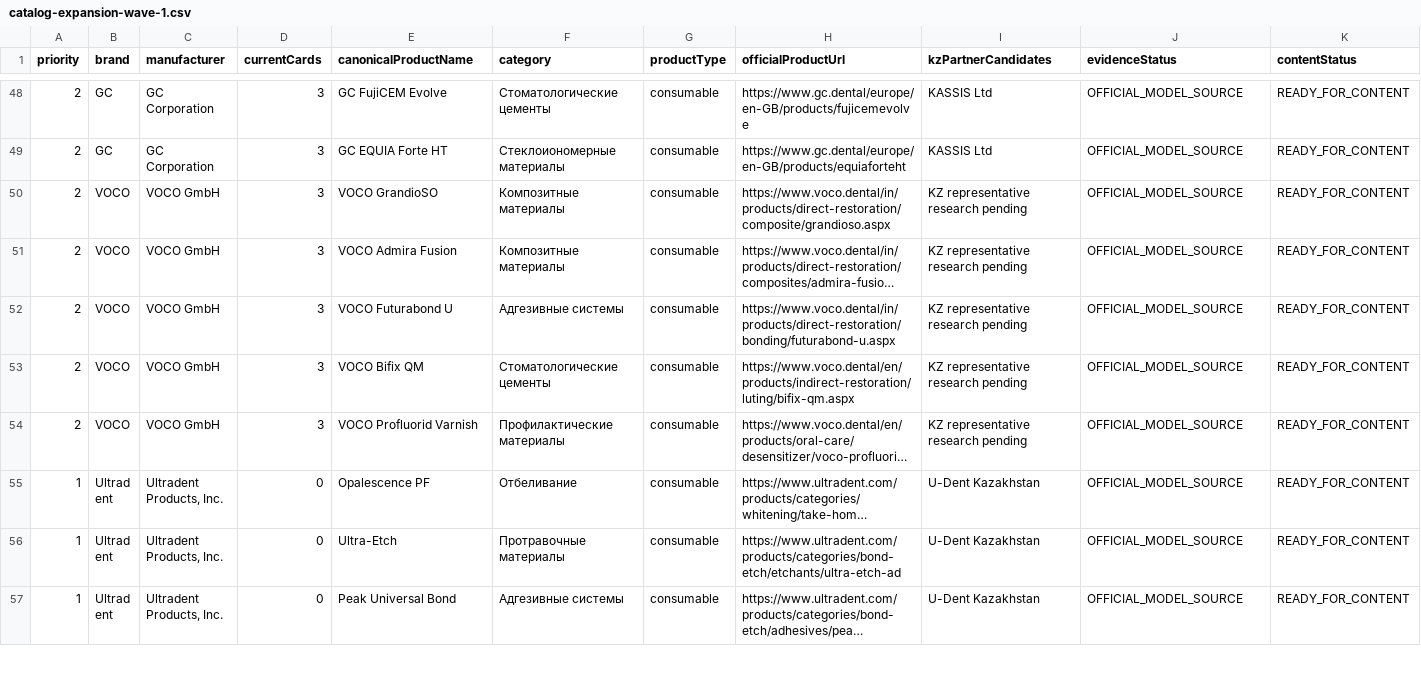
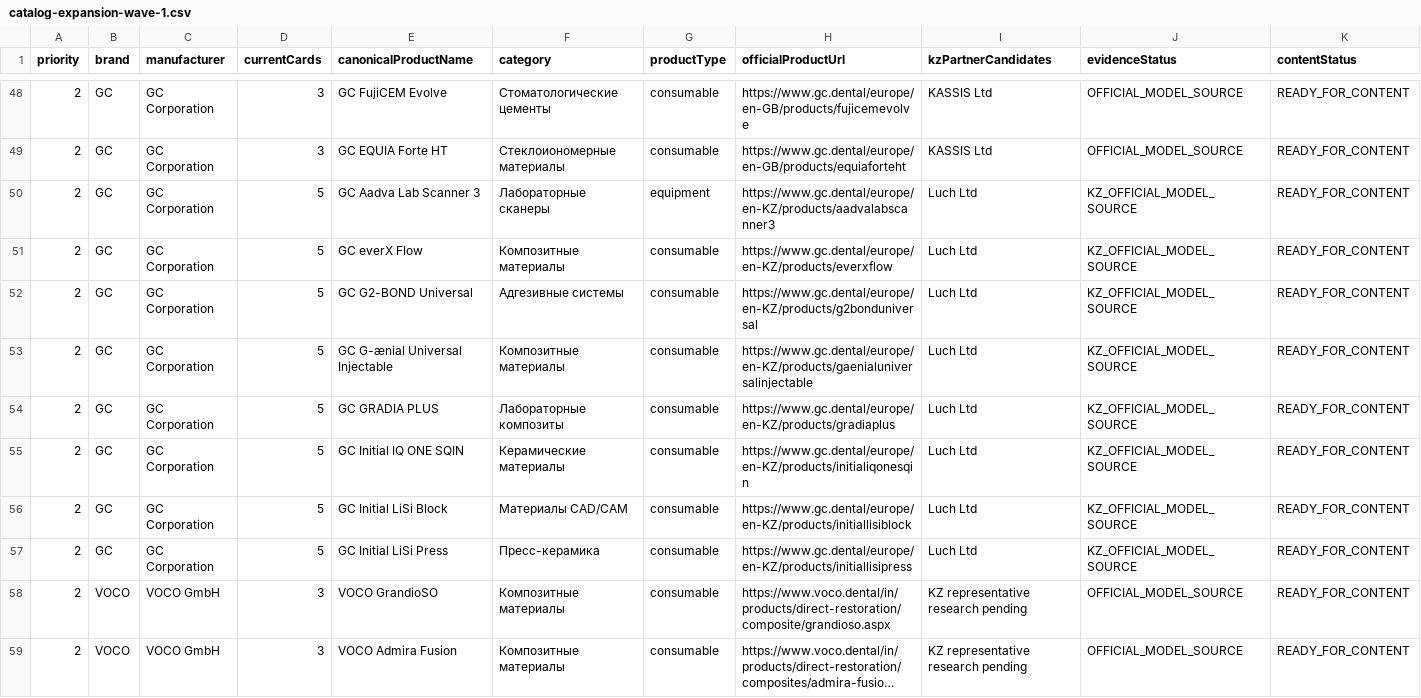
Before and after one commit to 999MAX20/dentmarket-kz, a CSV file: data/catalog-expansion-wave-1.csv, drawn as a sheet; only a part is shown, gaps mark what is left out; the shorter side is filled out with more unchanged rows; long unchanged cells end in …; rows hold the shown columns only; the diff names each change by its address in the sheet, - before the commit and + after, or states it on an @@ line.

```diff
--- a/data/catalog-expansion-wave-1.csv
+++ b/data/catalog-expansion-wave-1.csv
+row 50: 2 | GC | GC Corporation | 5 | GC Aadva Lab Scanner 3 | Лабораторные сканеры | equipment | https://www.gc.dental/europe/en-KZ/products/aadvalabscanner3 | Luch Ltd | KZ_OFFICIAL_MODEL_SOURCE | READY_FOR_CONTENT
+row 51: 2 | GC | GC Corporation | 5 | GC everX Flow | Композитные материалы | consumable | https://www.gc.dental/europe/en-KZ/products/everxflow | Luch Ltd | KZ_OFFICIAL_MODEL_SOURCE | READY_FOR_CONTENT
+row 52: 2 | GC | GC Corporation | 5 | GC G2-BOND Universal | Адгезивные системы | consumable | https://www.gc.dental/europe/en-KZ/products/g2bonduniversal | Luch Ltd | KZ_OFFICIAL_MODEL_SOURCE | READY_FOR_CONTENT
+row 53: 2 | GC | GC Corporation | 5 | GC G-ænial Universal Injectable | Композитные материалы | consumable | https://www.gc.dental/europe/en-KZ/products/gaenialuniversalinjectable | Luch Ltd | KZ_OFFICIAL_MODEL_SOURCE | READY_FOR_CONTENT
+row 54: 2 | GC | GC Corporation | 5 | GC GRADIA PLUS | Лабораторные композиты | consumable | https://www.gc.dental/europe/en-KZ/products/gradiaplus | Luch Ltd | KZ_OFFICIAL_MODEL_SOURCE | READY_FOR_CONTENT
+row 55: 2 | GC | GC Corporation | 5 | GC Initial IQ ONE SQIN | Керамические материалы | consumable | https://www.gc.dental/europe/en-KZ/products/initialiqonesqin | Luch Ltd | KZ_OFFICIAL_MODEL_SOURCE | READY_FOR_CONTENT
+row 56: 2 | GC | GC Corporation | 5 | GC Initial LiSi Block | Материалы CAD/CAM | consumable | https://www.gc.dental/europe/en-KZ/products/initiallisiblock | Luch Ltd | KZ_OFFICIAL_MODEL_SOURCE | READY_FOR_CONTENT
+row 57: 2 | GC | GC Corporation | 5 | GC Initial LiSi Press | Пресс-керамика | consumable | https://www.gc.dental/europe/en-KZ/products/initiallisipress | Luch Ltd | KZ_OFFICIAL_MODEL_SOURCE | READY_FOR_CONTENT
```
Also changed, not shown: data/catalog-kz-market-evidence.csv, data/curation/catalog-photo-queue.csv, 18 other files.
